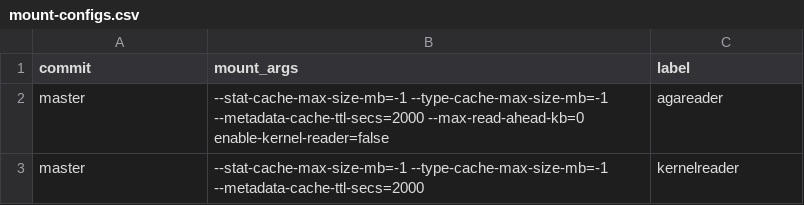
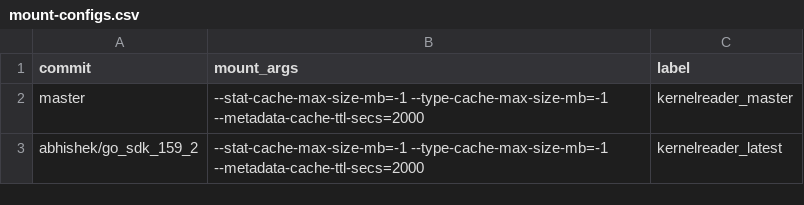
Before and after one commit to GoogleCloudPlatform/gcsfuse-tools, a CSV file: distributed-micro-benchmarking/test-suites/sequential-read-tests/mount-configs.csv, drawn as a sheet.

```diff
--- a/distributed-micro-benchmarking/test-suites/sequential-read-tests/mount-configs.csv
+++ b/distributed-micro-benchmarking/test-suites/sequential-read-tests/mount-configs.csv
@@ -1,3 +1,3 @@
 commit,mount_args,label
-master,"--stat-cache-max-size-mb=-1 --type-cache-max-size-mb=-1 --metadata-cache-ttl-secs=2000 --max-read-ahead-kb=0 enable-kernel-reader=false",agareader
-master,"--stat-cache-max-size-mb=-1 --type-cache-max-size-mb=-1 --metadata-cache-ttl-secs=2000",kernelreader
+master,"--stat-cache-max-size-mb=-1 --type-cache-max-size-mb=-1 --metadata-cache-ttl-secs=2000",kernelreader_master
+abhishek/go_sdk_159_2,"--stat-cache-max-size-mb=-1 --type-cache-max-size-mb=-1 --metadata-cache-ttl-secs=2000",kernelreader_latest
```
Also changed, not shown: distributed-micro-benchmarking/test-suites/random-read-tests/mount-configs.csv, distributed-micro-benchmarking/test-suites/random-read-tests/test-cases-libaio.csv, 3 other files.
